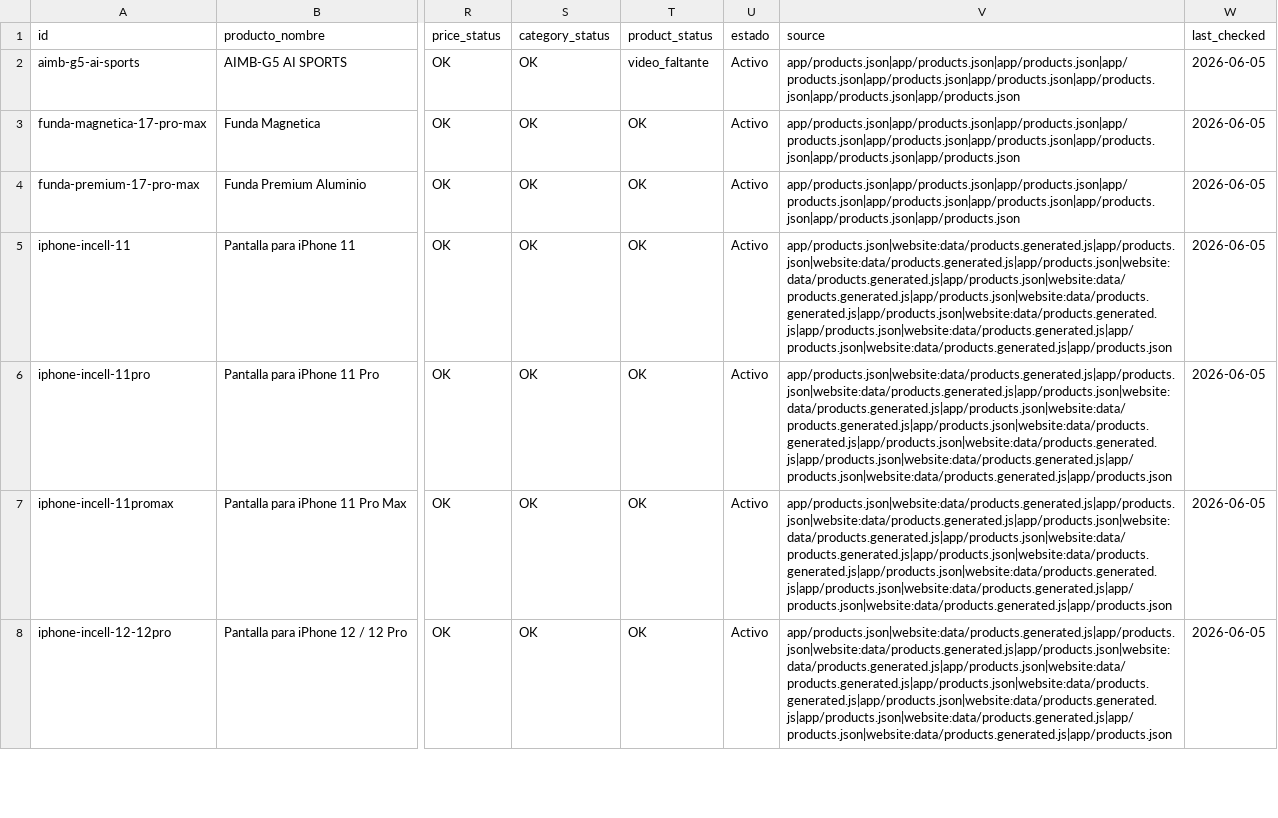
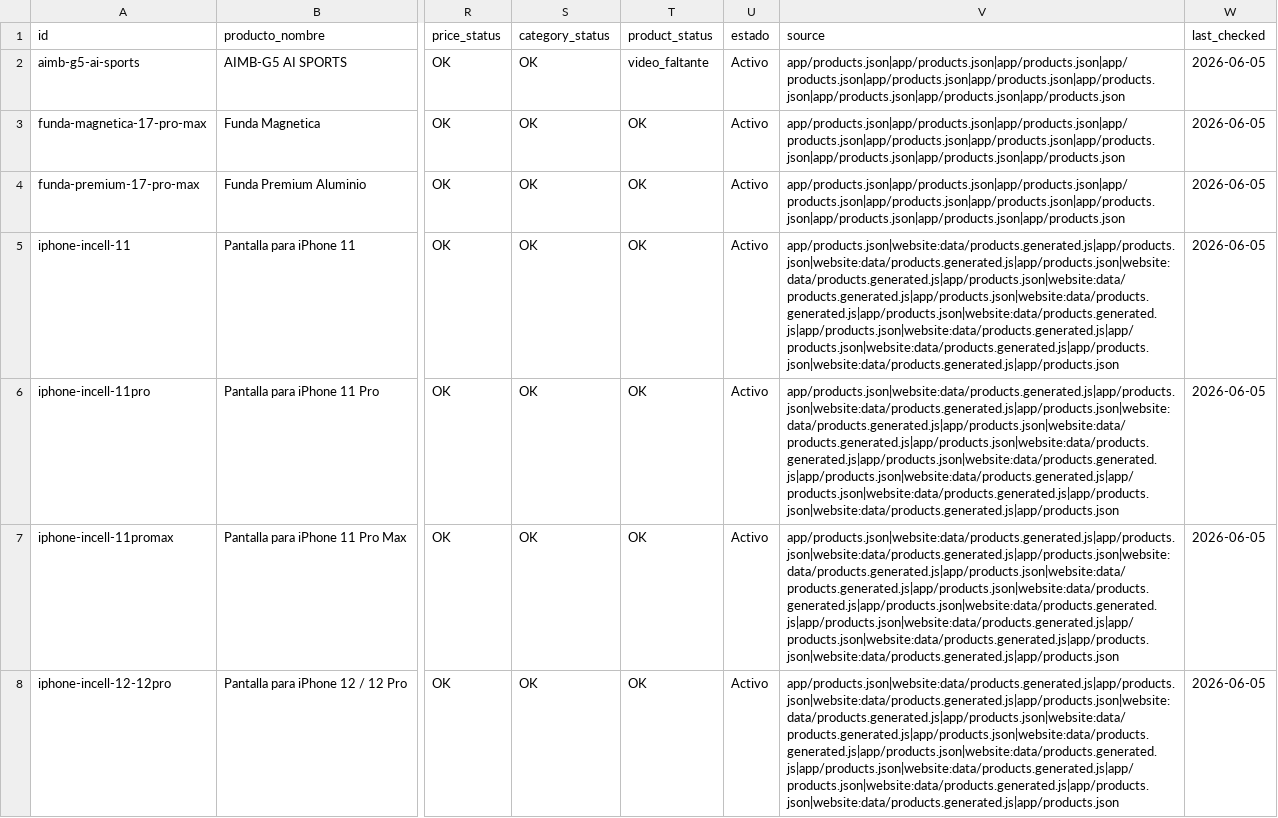
Before and after one commit to haodemx/haode-web, a CSV file: docs/master-data/products-master.csv, drawn as a sheet; only a part is shown, gaps mark what is left out; the diff covers the shown part only; the diff names each change by its address in the sheet, - before the commit and + after, or states it on an @@ line.

```diff
--- a/docs/master-data/products-master.csv
+++ b/docs/master-data/products-master.csv
-V2:V4 (source): app/products.json|app/products.json|app/products.json|app/products.json|app/products.json|app/products.json|app/products.json|app/products.json|app/products.json
+V2:V4 (source): app/products.json|app/products.json|app/products.json|app/products.json|app/products.json|app/products.json|app/products.json|app/products.json|app/products.json|app/products.json
-V5:V8 (source): app/products.json|website:data/products.generated.js|app/products.json|website:data/products.generated.js|app/products.json|website:data/products.generated.js|app/products.json|website:data/products.generated.js|app/products.json|website:data/products.generated.js|app/products.json|website:data/products.generated.js|app/products.json|website:data/products.generated.js|app/products.json|website:data/products.generated.js|app/products.json
+V5:V8 (source): app/products.json|website:data/products.generated.js|app/products.json|website:data/products.generated.js|app/products.json|website:data/products.generated.js|app/products.json|website:data/products.generated.js|app/products.json|website:data/products.generated.js|app/products.json|website:data/products.generated.js|app/products.json|website:data/products.generated.js|app/products.json|website:data/products.generated.js|app/products.json|website:data/products.generated.js|app/products.json
```
Also changed, not shown: 1 removed row and 94 edited cells elsewhere in this file, 7 other files.
